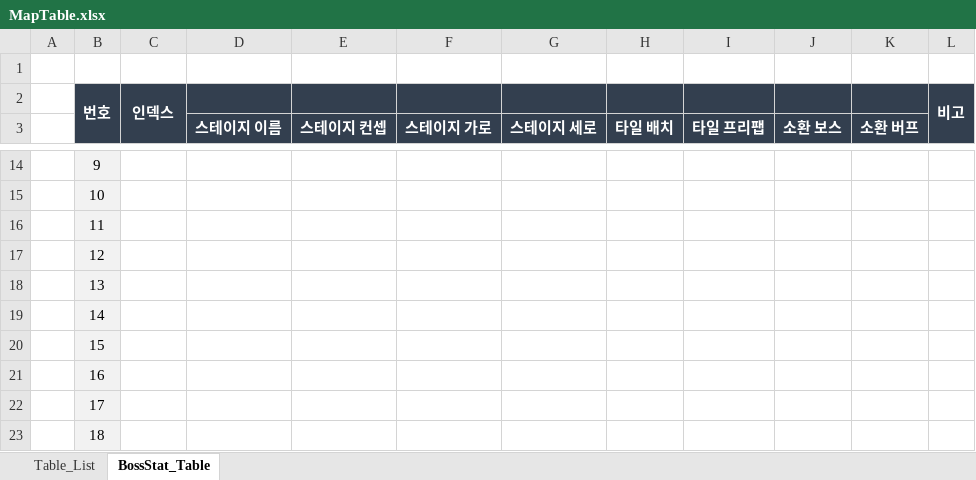
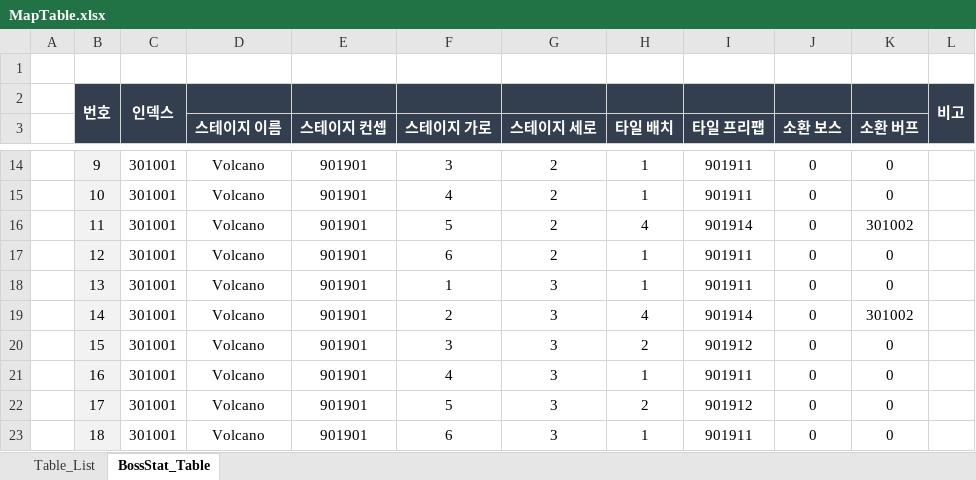
Before and after one commit to piecebypiece/Yggdrasil, an Excel workbook: ExcelData/Data_Table/MapTable.xlsx, sheet BossStat_Table, drawn as a sheet; only a part is shown, gaps mark what is left out; values as stored, in another font and other column widths than the file's, no borders; the diff covers the shown part only; the diff names each change by its address in the sheet, - before the commit and + after, or states it on an @@ line.

```diff
--- a/ExcelData/Data_Table/MapTable.xlsx (sheet BossStat_Table)
+++ b/ExcelData/Data_Table/MapTable.xlsx (sheet BossStat_Table)
-C14:C23: (empty)
+C14:C23: 301001
-D14:D23 (스테이지 이름): (empty)
+D14:D23 (스테이지 이름): Volcano
-E14:E23 (스테이지 컨셉): (empty)
+E14:E23 (스테이지 컨셉): 901901
-F14 (스테이지 가로): (empty)
+F14 (스테이지 가로): 3
-G14:G17 (스테이지 세로): (empty)
+G14:G17 (스테이지 세로): 2
-H14:H15 (타일 배치): (empty)
+H14:H15 (타일 배치): 1
-I14:I15 (타일 프리팹): (empty)
+I14:I15 (타일 프리팹): 901911
-J14:J23 (소환 보스): (empty)
+J14:J23 (소환 보스): 0
-K14:K15 (소환 버프): (empty)
+K14:K15 (소환 버프): 0
-F15 (스테이지 가로): (empty)
+F15 (스테이지 가로): 4
-F16 (스테이지 가로): (empty)
+F16 (스테이지 가로): 5
-H16 (타일 배치): (empty)
+H16 (타일 배치): 4
-I16 (타일 프리팹): (empty)
+I16 (타일 프리팹): 901914
-K16 (소환 버프): (empty)
+K16 (소환 버프): 301002
-F17 (스테이지 가로): (empty)
+F17 (스테이지 가로): 6
-H17:H18 (타일 배치): (empty)
+H17:H18 (타일 배치): 1
-I17:I18 (타일 프리팹): (empty)
+I17:I18 (타일 프리팹): 901911
-K17:K18 (소환 버프): (empty)
+K17:K18 (소환 버프): 0
-F18 (스테이지 가로): (empty)
+F18 (스테이지 가로): 1
-G18:G23 (스테이지 세로): (empty)
+G18:G23 (스테이지 세로): 3
-F19 (스테이지 가로): (empty)
+F19 (스테이지 가로): 2
-H19 (타일 배치): (empty)
+H19 (타일 배치): 4
-I19 (타일 프리팹): (empty)
+I19 (타일 프리팹): 901914
-K19 (소환 버프): (empty)
+K19 (소환 버프): 301002
-F20 (스테이지 가로): (empty)
+F20 (스테이지 가로): 3
-H20 (타일 배치): (empty)
+H20 (타일 배치): 2
-I20 (타일 프리팹): (empty)
+I20 (타일 프리팹): 901912
-K20:K23 (소환 버프): (empty)
+K20:K23 (소환 버프): 0
-F21 (스테이지 가로): (empty)
+F21 (스테이지 가로): 4
-H21 (타일 배치): (empty)
+H21 (타일 배치): 1
-I21 (타일 프리팹): (empty)
+I21 (타일 프리팹): 901911
-F22 (스테이지 가로): (empty)
+F22 (스테이지 가로): 5
-H22 (타일 배치): (empty)
+H22 (타일 배치): 2
-I22 (타일 프리팹): (empty)
+I22 (타일 프리팹): 901912
-F23 (스테이지 가로): (empty)
+F23 (스테이지 가로): 6
-H23 (타일 배치): (empty)
+H23 (타일 배치): 1
-I23 (타일 프리팹): (empty)
+I23 (타일 프리팹): 901911
```
Also changed, not shown: 181 edited cells elsewhere in this sheet, ExcelData/Data_Table/BossSkill.xlsx, 3 other files.
